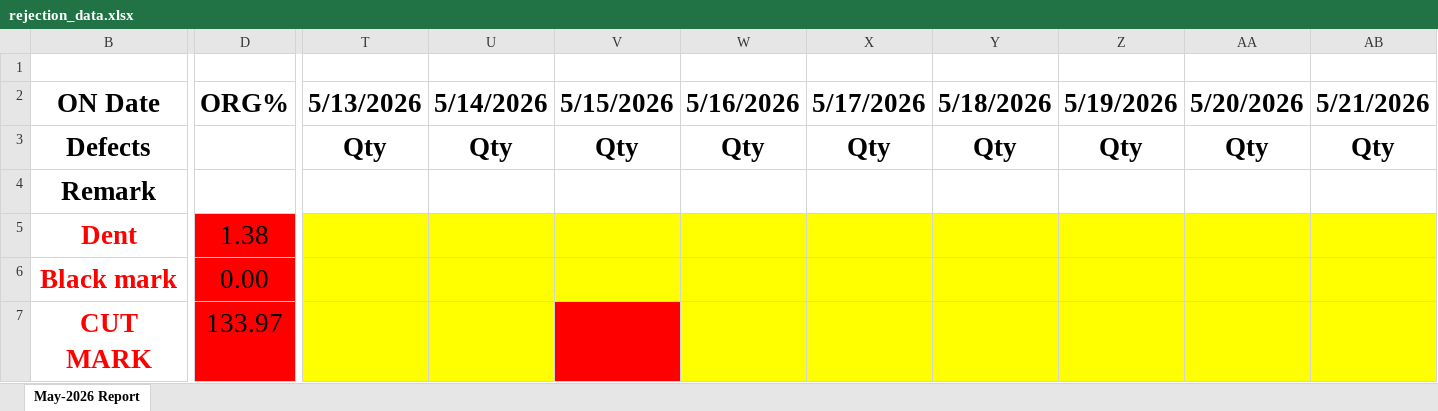
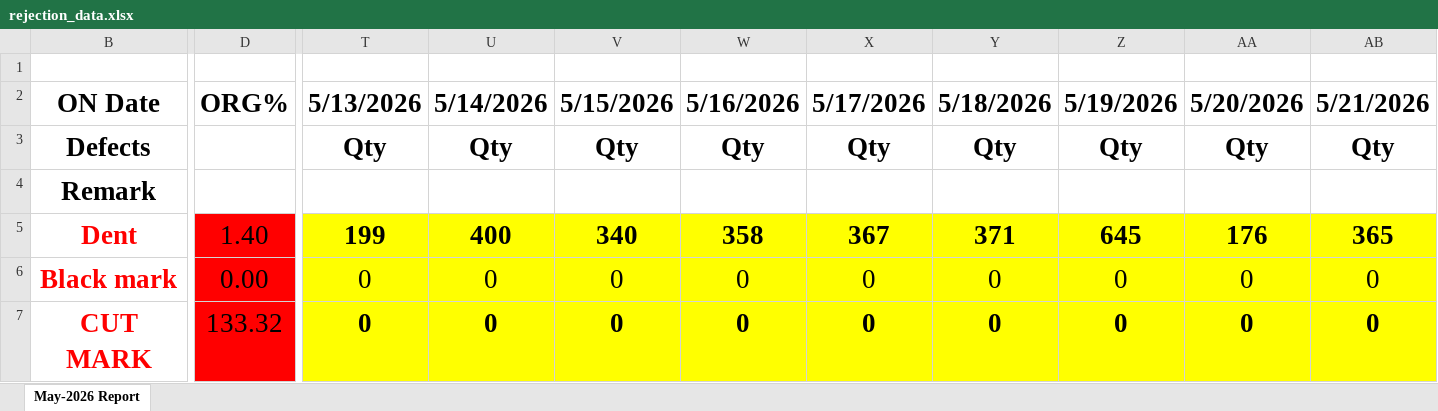
Before and after one commit to qualitymegacoat-eng/pistonrodportal, an Excel workbook: rejection_data.xlsx, sheet May-2026 Report, drawn as a sheet; only a part is shown, gaps mark what is left out; values as stored, in another font and other column widths than the file's, no borders; charts and pictures and conditional formats not drawn; the diff covers the shown part only; the diff names each change by its address in the sheet, - before the commit and + after, or states it on an @@ line.

Commit message:
updated rejection data

```diff
--- a/rejection_data.xlsx (sheet May-2026 Report)
+++ b/rejection_data.xlsx (sheet May-2026 Report)
-D5: 1.38
+D5: 1.40
-T5: (empty)
+T5: 199
-U5: (empty)
+U5: 400
-V5: (empty)
+V5: 340
-W5: (empty)
+W5: 358
-X5: (empty)
+X5: 367
-Y5: (empty)
+Y5: 371
-Z5: (empty)
+Z5: 645
-AA5: (empty)
+AA5: 176
-AB5: (empty)
+AB5: 365
-T6:T7: (empty)
+T6:T7: 0
-U6:U7: (empty)
+U6:U7: 0
-V6:V7: (empty)
+V6:V7: 0
-W6:W7: (empty)
+W6:W7: 0
-X6:X7: (empty)
+X6:X7: 0
-Y6:Y7: (empty)
+Y6:Y7: 0
-Z6:Z7: (empty)
+Z6:Z7: 0
-AA6:AA7: (empty)
+AA6:AA7: 0
-AB6:AB7: (empty)
+AB6:AB7: 0
-D7: 133.97
+D7: 133.32
-V7 fill: #FF0000
+V7 fill: #FFFF00
```
Also changed, not shown: 205 edited cells and cell formats elsewhere in this sheet, charts or pictures.
